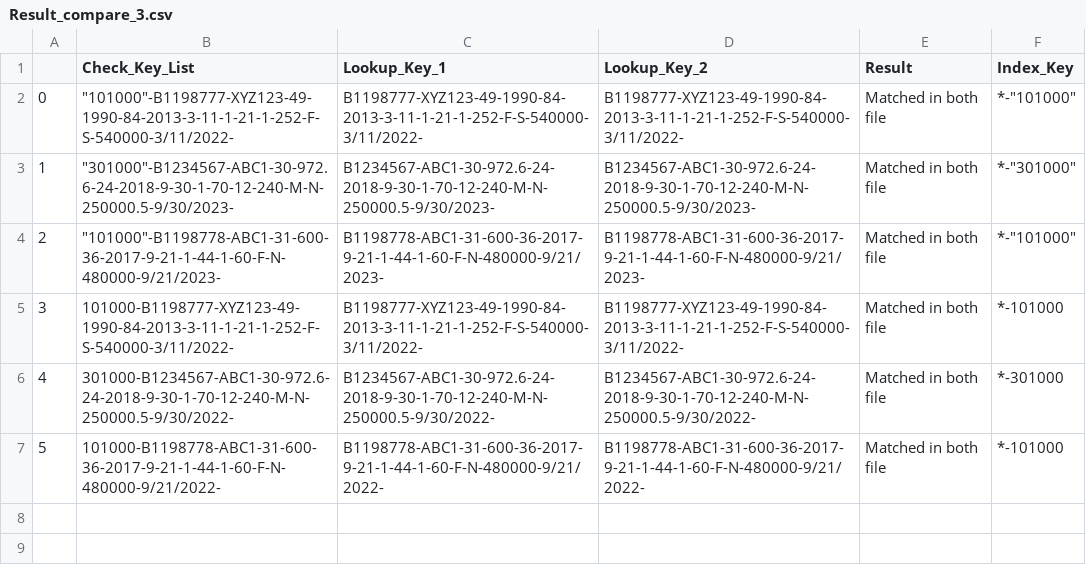
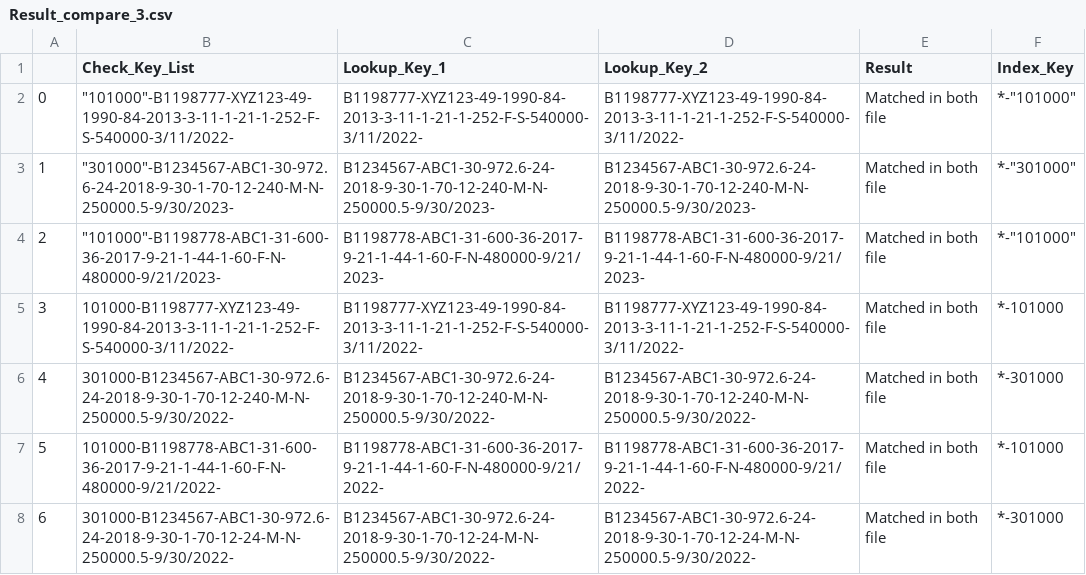
Before and after one commit to KinMingTsang/prophet_table, a CSV file: example/Result_compare_3.csv, drawn as a sheet.

Commit message:
update on the get difference function
New get difference function returns the locations that are different in both file, base on the caller

```diff
--- a/example/Result_compare_3.csv
+++ b/example/Result_compare_3.csv
@@ -7 +7,2 @@
 5,101000-B1198778-ABC1-31-600-36-2017-9-21-1-44-1-60-F-N-480000-9/21/2022-,B1198778-ABC1-31-600-36-2017-9-21-1-44-1-60-F-N-480000-9/21/2022-,B1198778-ABC1-31-600-36-2017-9-21-1-44-1-60-F-N-480000-9/21/2022-,Matched in both file,*-101000
+6,301000-B1234567-ABC1-30-972.6-24-2018-9-30-1-70-12-24-M-N-250000.5-9/30/2022-,B1234567-ABC1-30-972.6-24-2018-9-30-1-70-12-24-M-N-250000.5-9/30/2022-,B1234567-ABC1-30-972.6-24-2018-9-30-1-70-12-24-M-N-250000.5-9/30/2022-,Matched in both file,*-301000
```
Also changed, not shown: 5 other files.
